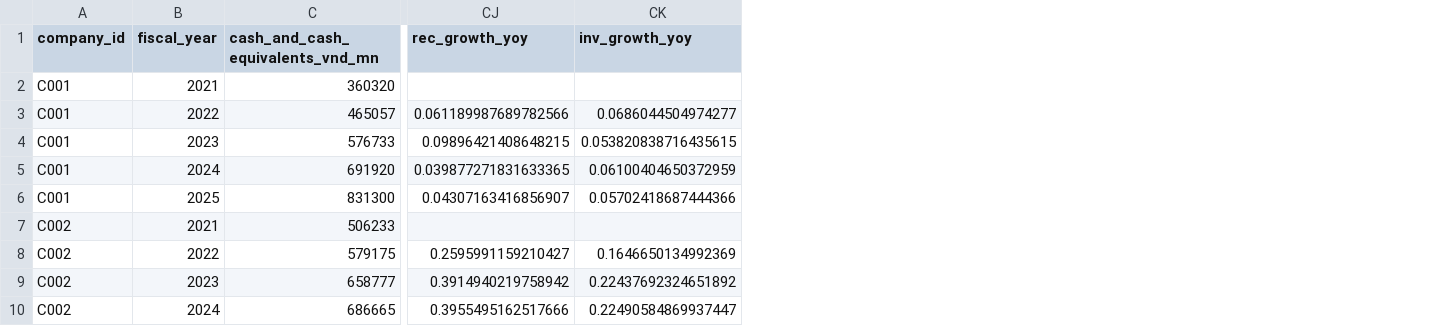
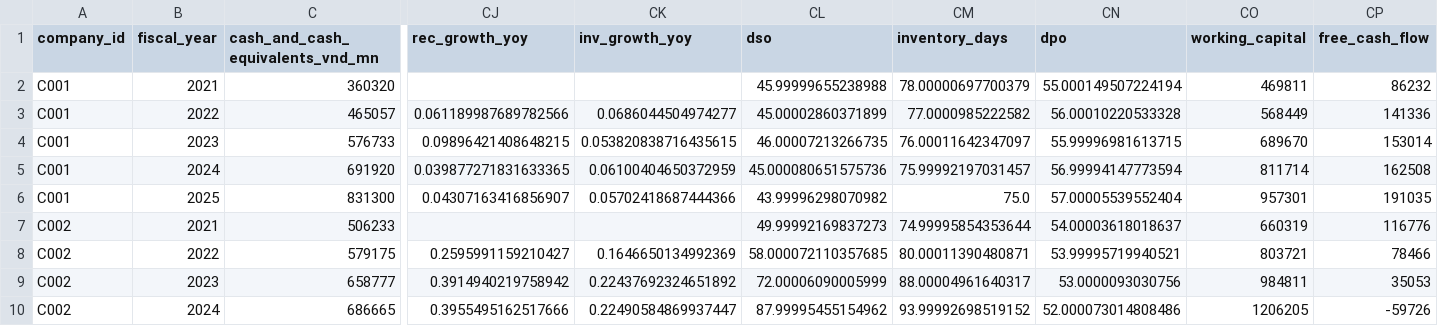
Before and after one commit to giangka10052006/FINREPORT-INTELLIGENCE, a CSV file: output/master_financial_data.csv, drawn as a sheet; only a part is shown, gaps mark what is left out; the diff names each change by its address in the sheet, - before the commit and + after, or states it on an @@ line.

```diff
--- a/output/master_financial_data.csv
+++ b/output/master_financial_data.csv
+column CL (dso), rows 2-10: 45.99999655238988 | 45.00002860371899 | 46.00007213266735 | 45.000080651575736 | 43.99996298070982 | 49.99992169837273 | 58.000072110357685 | 72.00006090005999 | 87.99995455154962
+column CM (inventory_days), rows 2-10: 78.00000697700379 | 77.0000985222582 | 76.00011642347097 | 75.99992197031457 | 75.0 | 74.99995854353644 | 80.00011390480871 | 88.00004961640317 | 93.99992698519152
+column CN (dpo), rows 2-10: 55.000149507224194 | 56.00010220533328 | 55.99996981613715 | 56.99994147773594 | 57.00005539552404 | 54.00003618018637 | 53.99995719940521 | 53.0000093030756 | 52.000073014808486
+column CO (working_capital), rows 2-10: 469811 | 568449 | 689670 | 811714 | 957301 | 660319 | 803721 | 984811 | 1206205
+column CP (free_cash_flow), rows 2-10: 86232 | 141336 | 153014 | 162508 | 191035 | 116776 | 78466 | 35053 | -59726
```
Also changed, not shown: 2 other files.
